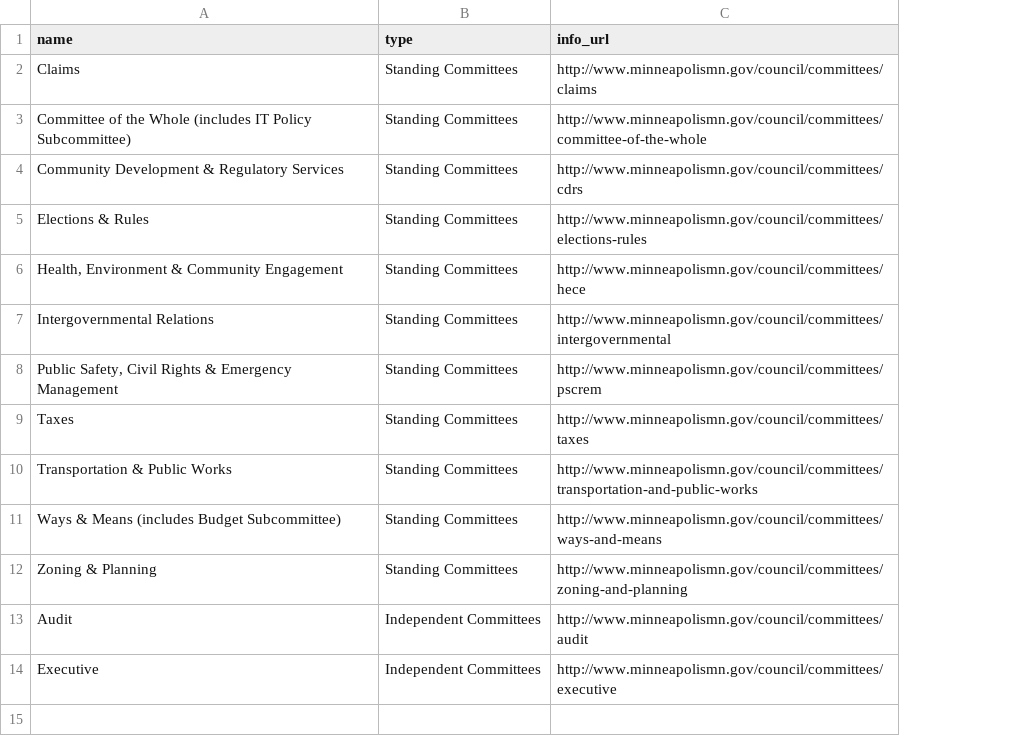
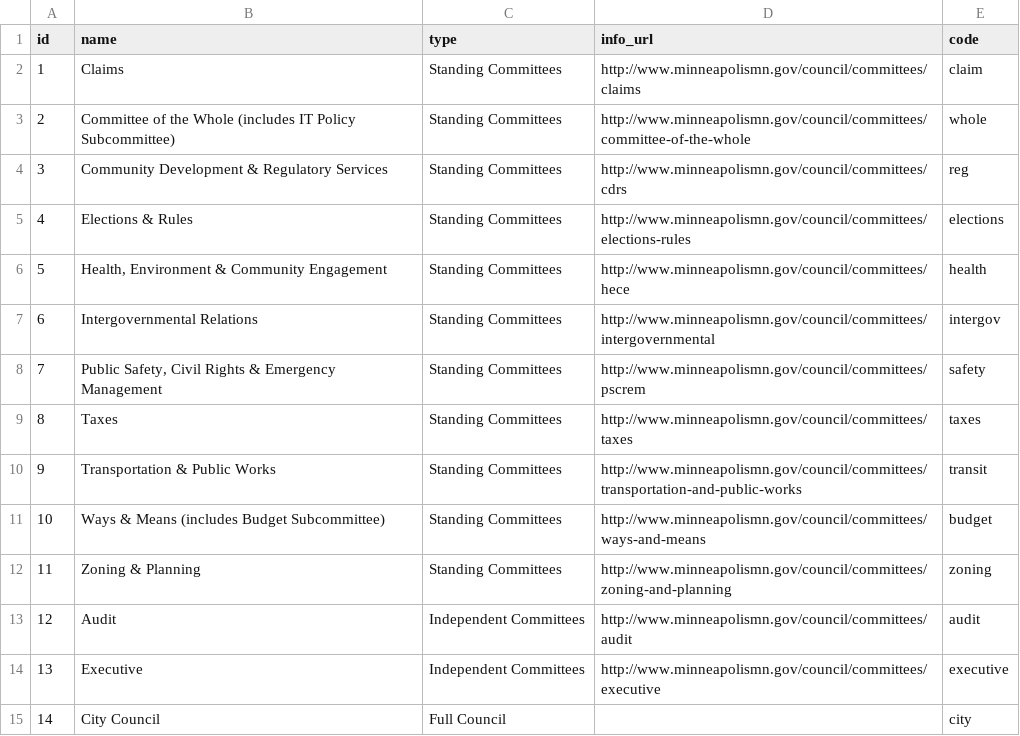
Before and after one commit to ourcity/minneapolis, a CSV file: data/committees.csv, drawn as a sheet; the diff names each change by its address in the sheet, - before the commit and + after, or states it on an @@ line.

```diff
--- a/data/committees.csv
+++ b/data/committees.csv
+column A (id), rows 2-14: 1 | 2 | 3 | 4 | 5 | 6 | 7 | 8 | 9 | 10 | 11 | 12 | 13
+column E (code), rows 2-14: claim | whole | reg | elections | health | intergov | safety | taxes | transit | budget | zoning | audit | executive
+row 15: 14 | City Council | Full Council |  | city
```
Also changed, not shown: data/council_members.csv, 4 other files.
